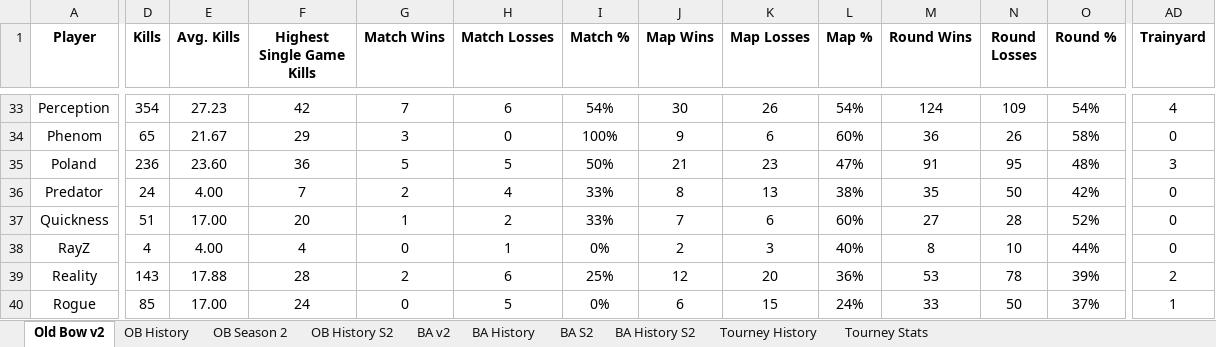
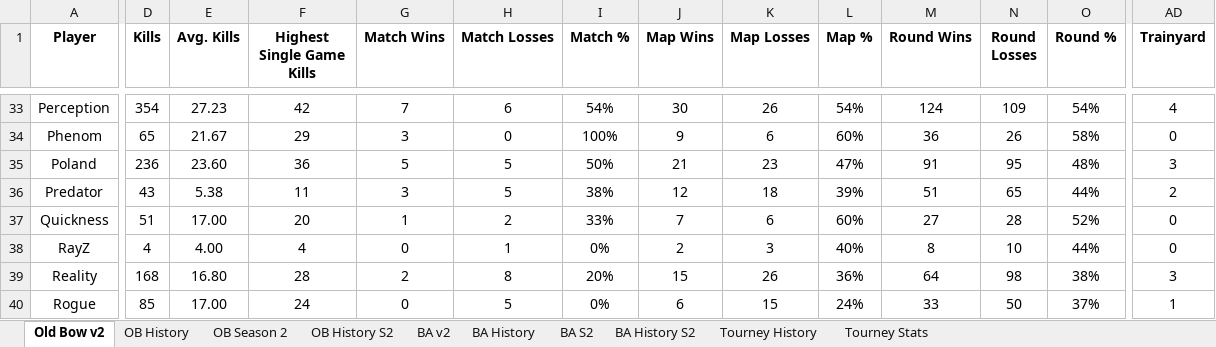
Before and after one commit to brettjmiller8-cpu/r63-stats, an Excel workbook: R63 Data.xlsx, sheet Old Bow v2, drawn as a sheet; only a part is shown, gaps mark what is left out; values as stored, in another font and other column widths than the file's, no borders; the diff covers the shown part only; the diff names each change by its address in the sheet, - before the commit and + after, or states it on an @@ line.

```diff
--- a/R63 Data.xlsx (sheet Old Bow v2)
+++ b/R63 Data.xlsx (sheet Old Bow v2)
-D36 (Kills): 24
+D36 (Kills): 43
-E36 (Avg. Kills): 4.00
+E36 (Avg. Kills): 5.38
-F36 (Highest Single Game Kills): 7
+F36 (Highest Single Game Kills): 11
-G36 (Match Wins): 2
+G36 (Match Wins): 3
-H36 (Match Losses): 4
+H36 (Match Losses): 5
-I36 (Match %): 33%
+I36 (Match %): 38%
-J36 (Map Wins): 8
+J36 (Map Wins): 12
-K36 (Map Losses): 13
+K36 (Map Losses): 18
-L36 (Map %): 38%
+L36 (Map %): 39%
-M36 (Round Wins): 35
+M36 (Round Wins): 51
-N36 (Round Losses): 50
+N36 (Round Losses): 65
-O36 (Round %): 42%
+O36 (Round %): 44%
-AD36 (Trainyard): 0
+AD36 (Trainyard): 2
-D39 (Kills): 143
+D39 (Kills): 168
-E39 (Avg. Kills): 17.88
+E39 (Avg. Kills): 16.80
-H39 (Match Losses): 6
+H39 (Match Losses): 8
-I39 (Match %): 25%
+I39 (Match %): 20%
-J39 (Map Wins): 12
+J39 (Map Wins): 15
-K39 (Map Losses): 20
+K39 (Map Losses): 26
-M39 (Round Wins): 53
+M39 (Round Wins): 64
-N39 (Round Losses): 78
+N39 (Round Losses): 98
-O39 (Round %): 39%
+O39 (Round %): 38%
-AD39 (Trainyard): 2
+AD39 (Trainyard): 3
```
Also changed, not shown: 166 edited cells elsewhere in this sheet, sheet OB History, sheet OB History S2, sheet OB Season 2, formulas that keep their value.
